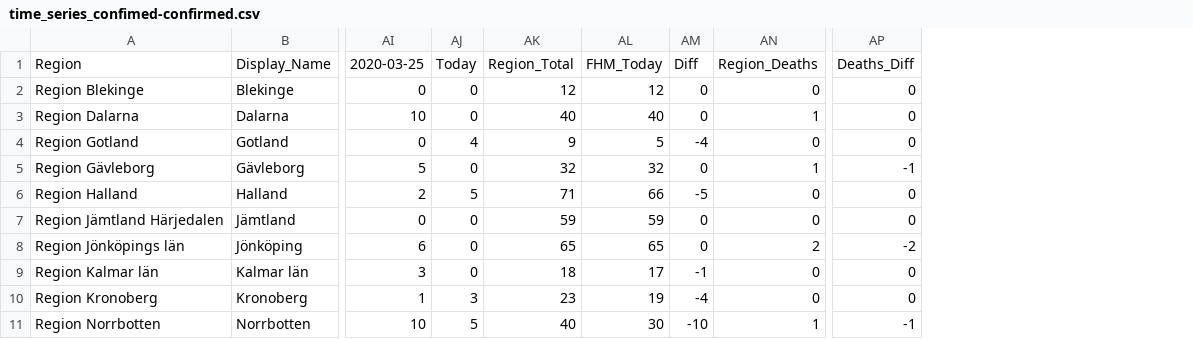
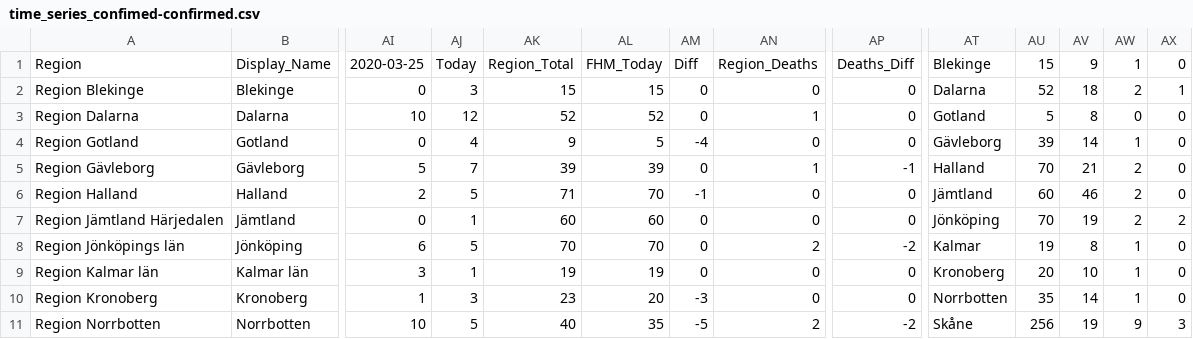
Before and after one commit to elinlutz/gatsby-map, a CSV file: src/data/time_series/time_series_confimed-confirmed.csv, drawn as a sheet; only a part is shown, gaps mark what is left out; the diff covers the shown part only; the diff names each change by its address in the sheet, - before the commit and + after, or states it on an @@ line.

```diff
--- a/src/data/time_series/time_series_confimed-confirmed.csv
+++ b/src/data/time_series/time_series_confimed-confirmed.csv
+column AT, rows 1-11: Blekinge | Dalarna | Gotland | Gävleborg | Halland | Jämtland | Jönköping | Kalmar | Kronoberg | Norrbotten | Skåne
+column AU, rows 1-11: 15 | 52 | 5 | 39 | 70 | 60 | 70 | 19 | 20 | 35 | 256
+column AV, rows 1-11: 9 | 18 | 8 | 14 | 21 | 46 | 19 | 8 | 10 | 14 | 19
+column AW, rows 1-11: 1 | 2 | 0 | 1 | 2 | 2 | 2 | 1 | 1 | 1 | 9
+column AX, rows 1-11: 0 | 1 | 0 | 0 | 0 | 0 | 2 | 0 | 0 | 0 | 3
-AJ2: 0
+AJ2: 3
-AK2: 12
+AK2: 15
-AL2: 12
+AL2: 15
-AJ3: 0
+AJ3: 12
-AK3: 40
+AK3: 52
-AL3: 40
+AL3: 52
-AJ5: 0
+AJ5: 7
-AK5: 32
+AK5: 39
-AL5: 32
+AL5: 39
-AL6: 66
+AL6: 70
-AM6: -5
+AM6: -1
-AJ7: 0
+AJ7: 1
-AK7: 59
+AK7: 60
-AL7: 59
+AL7: 60
-AJ8: 0
+AJ8: 5
-AK8: 65
+AK8: 70
-AL8: 65
+AL8: 70
-AJ9: 0
+AJ9: 1
-AK9: 18
+AK9: 19
-AL9: 17
+AL9: 19
-AM9: -1
+AM9: 0
-AL10: 19
+AL10: 20
-AM10: -4
+AM10: -3
-AL11: 30
+AL11: 35
-AM11: -10
+AM11: -5
-AN11: 1
+AN11: 2
-AP11: -1
+AP11: -2
```
Also changed, not shown: 38 edited cells elsewhere in this file, src/data/time_series/time_series_deaths-deaths.csv, 1 other file.
